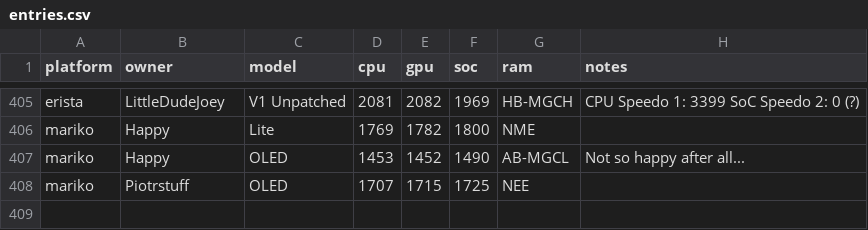
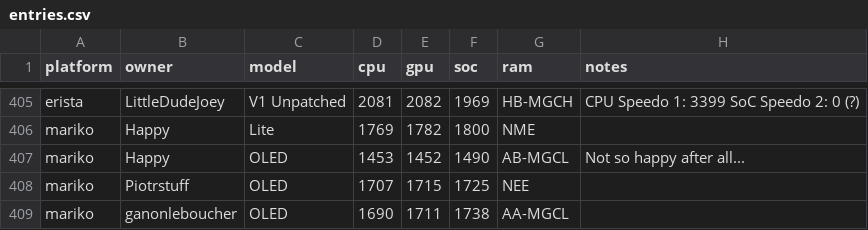
Before and after one commit to Horizon-OC/speedodb, a CSV file: data/entries.csv, drawn as a sheet; only a part is shown, gaps mark what is left out; the diff names each change by its address in the sheet, - before the commit and + after, or states it on an @@ line.

```diff
--- a/data/entries.csv
+++ b/data/entries.csv
+row 409: mariko | ganonleboucher | OLED | 1690 | 1711 | 1738 | AA-MGCL
```
Also changed, not shown: 1 other file.
